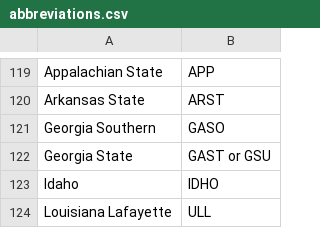
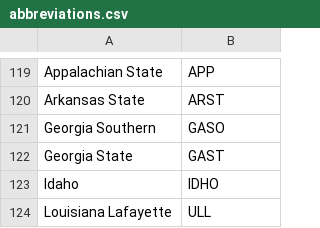
Before and after one commit to Talon42/ncaa-next-dynasty-tracker, a CSV file: public/abbreviations.csv, drawn as a sheet; only a part is shown, gaps mark what is left out; the diff covers the shown part only.

```diff
--- a/public/abbreviations.csv
+++ b/public/abbreviations.csv
@@ -121,3 +121,3 @@ Arkansas State,ARST
 Georgia Southern,GASO
-Georgia State,GAST or GSU
+Georgia State,GAST
 Idaho,IDHO
```
Also changed, not shown: 8 edited cells elsewhere in this file, 3 other files.
